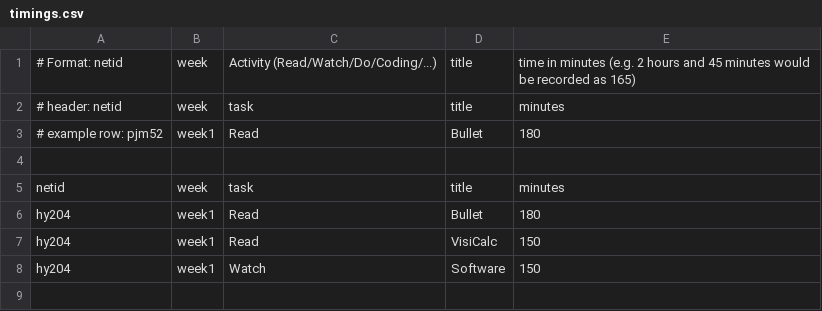
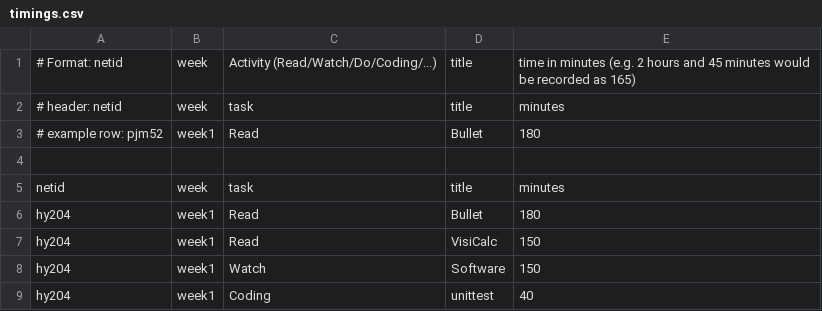
Before and after one commit to NemoDarjeeling/Fintech512, a CSV file: week1/timings.csv, drawn as a sheet; the diff names each change by its address in the sheet, - before the commit and + after, or states it on an @@ line.

Commit message:
timing revise

```diff
--- a/week1/timings.csv
+++ b/week1/timings.csv
+row 9: hy204 | week1 | Coding | unittest | 40
```
